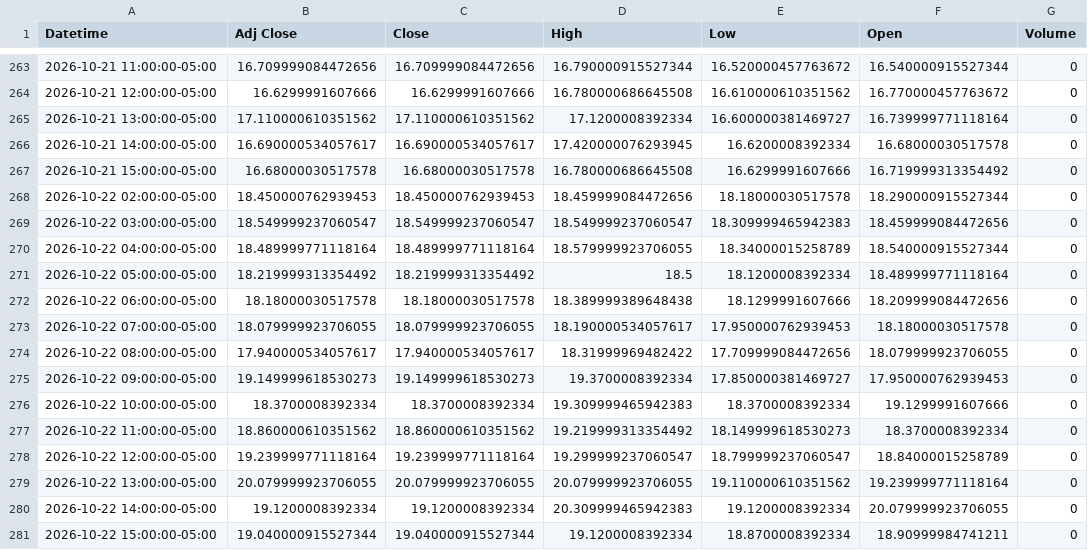
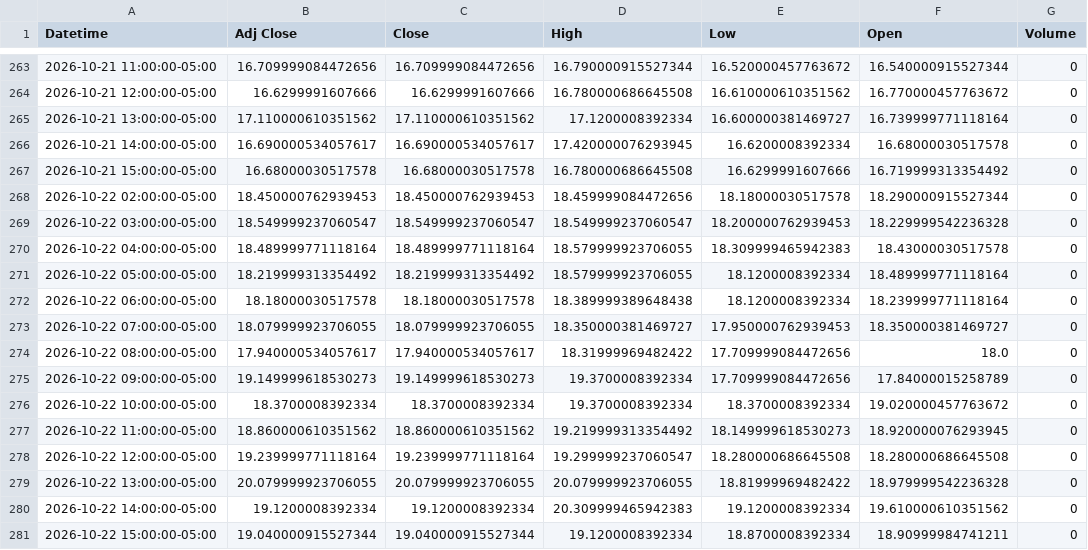
Before and after one commit to Jordan4369/mes-data, a CSV file: data/vix_1h.csv, drawn as a sheet; only a part is shown, gaps mark what is left out.

```diff
--- a/data/vix_1h.csv
+++ b/data/vix_1h.csv
@@ -268,14 +268,14 @@ Datetime,Adj Close,Close,High,Low,Open,Volume
 2026-10-22 02:00:00-05:00,18.450000762939453,18.450000762939453,18.459999084472656,18.18000030517578,18.290000915527344,0
-2026-10-22 03:00:00-05:00,18.549999237060547,18.549999237060547,18.549999237060547,18.309999465942383,18.459999084472656,0
-2026-10-22 04:00:00-05:00,18.489999771118164,18.489999771118164,18.579999923706055,18.34000015258789,18.540000915527344,0
-2026-10-22 05:00:00-05:00,18.219999313354492,18.219999313354492,18.5,18.1200008392334,18.489999771118164,0
-2026-10-22 06:00:00-05:00,18.18000030517578,18.18000030517578,18.389999389648438,18.1299991607666,18.209999084472656,0
-2026-10-22 07:00:00-05:00,18.079999923706055,18.079999923706055,18.190000534057617,17.950000762939453,18.18000030517578,0
-2026-10-22 08:00:00-05:00,17.940000534057617,17.940000534057617,18.31999969482422,17.709999084472656,18.079999923706055,0
-2026-10-22 09:00:00-05:00,19.149999618530273,19.149999618530273,19.3700008392334,17.850000381469727,17.950000762939453,0
-2026-10-22 10:00:00-05:00,18.3700008392334,18.3700008392334,19.309999465942383,18.3700008392334,19.1299991607666,0
-2026-10-22 11:00:00-05:00,18.860000610351562,18.860000610351562,19.219999313354492,18.149999618530273,18.3700008392334,0
-2026-10-22 12:00:00-05:00,19.239999771118164,19.239999771118164,19.299999237060547,18.799999237060547,18.84000015258789,0
-2026-10-22 13:00:00-05:00,20.079999923706055,20.079999923706055,20.079999923706055,19.110000610351562,19.239999771118164,0
-2026-10-22 14:00:00-05:00,19.1200008392334,19.1200008392334,20.309999465942383,19.1200008392334,20.079999923706055,0
+2026-10-22 03:00:00-05:00,18.549999237060547,18.549999237060547,18.549999237060547,18.200000762939453,18.229999542236328,0
+2026-10-22 04:00:00-05:00,18.489999771118164,18.489999771118164,18.579999923706055,18.309999465942383,18.43000030517578,0
+2026-10-22 05:00:00-05:00,18.219999313354492,18.219999313354492,18.579999923706055,18.1200008392334,18.489999771118164,0
+2026-10-22 06:00:00-05:00,18.18000030517578,18.18000030517578,18.389999389648438,18.1200008392334,18.239999771118164,0
+2026-10-22 07:00:00-05:00,18.079999923706055,18.079999923706055,18.350000381469727,17.950000762939453,18.350000381469727,0
+2026-10-22 08:00:00-05:00,17.940000534057617,17.940000534057617,18.31999969482422,17.709999084472656,18.0,0
+2026-10-22 09:00:00-05:00,19.149999618530273,19.149999618530273,19.3700008392334,17.709999084472656,17.84000015258789,0
+2026-10-22 10:00:00-05:00,18.3700008392334,18.3700008392334,19.3700008392334,18.3700008392334,19.020000457763672,0
+2026-10-22 11:00:00-05:00,18.860000610351562,18.860000610351562,19.219999313354492,18.149999618530273,18.920000076293945,0
+2026-10-22 12:00:00-05:00,19.239999771118164,19.239999771118164,19.299999237060547,18.280000686645508,18.280000686645508,0
+2026-10-22 13:00:00-05:00,20.079999923706055,20.079999923706055,20.079999923706055,18.81999969482422,18.979999542236328,0
+2026-10-22 14:00:00-05:00,19.1200008392334,19.1200008392334,20.309999465942383,19.1200008392334,19.610000610351562,0
 2026-10-22 15:00:00-05:00,19.040000915527344,19.040000915527344,19.1200008392334,18.8700008392334,18.90999984741211,0
```
Also changed, not shown: data/es_15m.csv, data/es_1h.csv.
